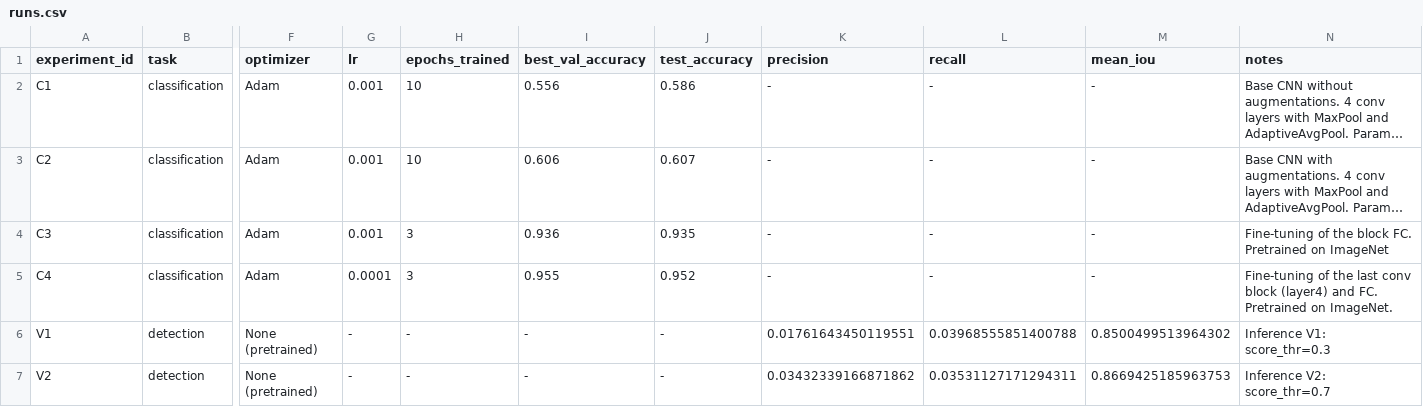
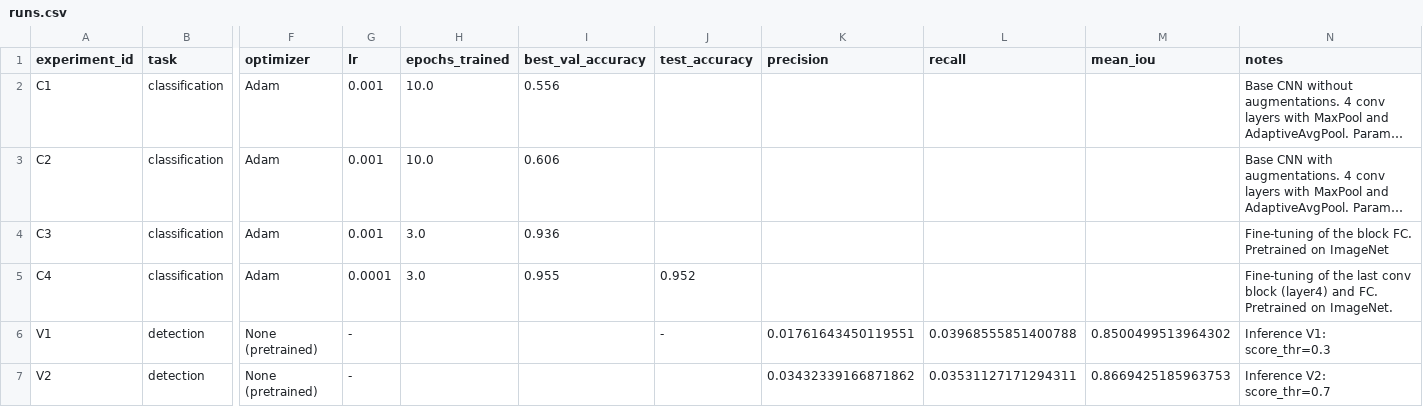
Before and after one commit to 12hennesy17/MLtask, a CSV file: homeworks/HW10-11/artifacts/runs.csv, drawn as a sheet; only a part is shown, gaps mark what is left out; long unchanged cells end in …; the diff names each change by its address in the sheet, - before the commit and + after, or states it on an @@ line.

```diff
--- a/homeworks/HW10-11/artifacts/runs.csv
+++ b/homeworks/HW10-11/artifacts/runs.csv
-H2:H3 (epochs_trained): 10
+H2:H3 (epochs_trained): 10.0
-J2 (test_accuracy): 0.586
+J2 (test_accuracy): (empty)
-K2:K5 (precision): -
+K2:K5 (precision): (empty)
-L2:L5 (recall): -
+L2:L5 (recall): (empty)
-M2:M5 (mean_iou): -
+M2:M5 (mean_iou): (empty)
-J3 (test_accuracy): 0.607
+J3 (test_accuracy): (empty)
-H4:H5 (epochs_trained): 3
+H4:H5 (epochs_trained): 3.0
-J4 (test_accuracy): 0.935
+J4 (test_accuracy): (empty)
-H6:H7 (epochs_trained): -
+H6:H7 (epochs_trained): (empty)
-I6:I7 (best_val_accuracy): -
+I6:I7 (best_val_accuracy): (empty)
-J7 (test_accuracy): -
+J7 (test_accuracy): (empty)
```
Also changed, not shown: 5 other files.
